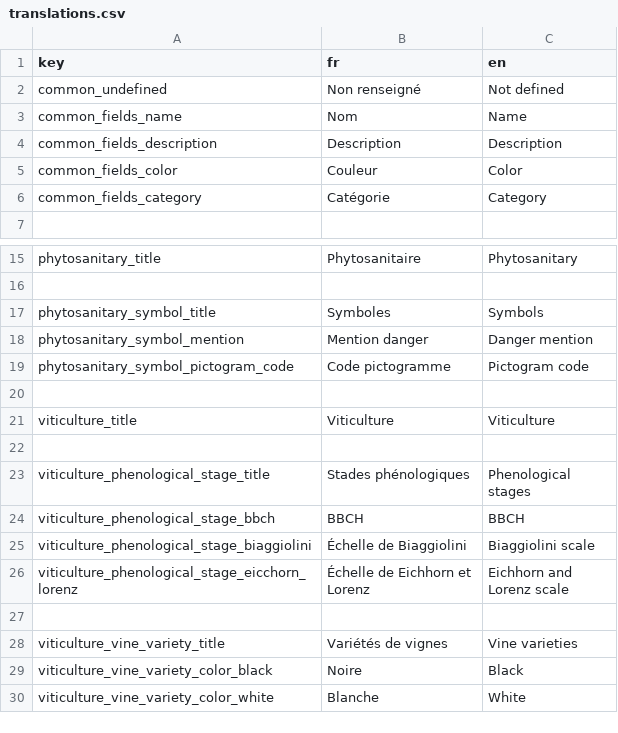
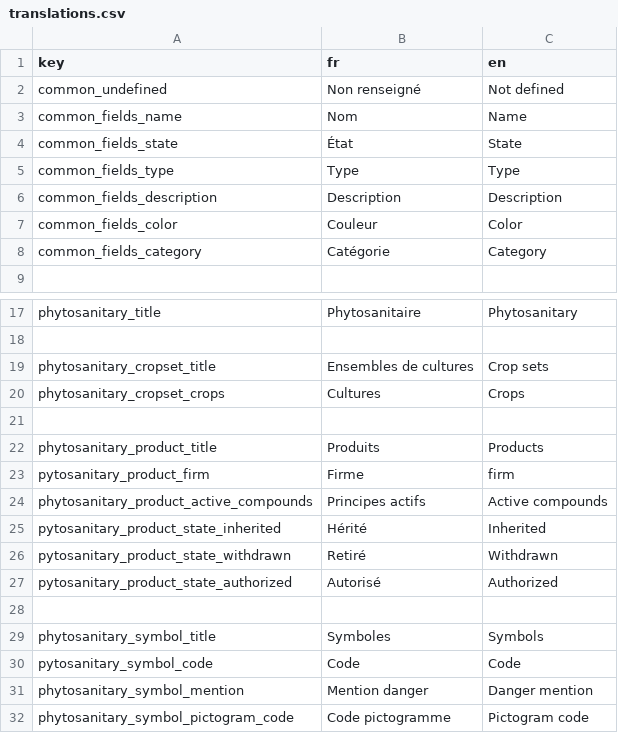
Before and after one commit to osfarm/lexicon-rest-api, a CSV file: src/assets/translations.csv, drawn as a sheet; only a part is shown, gaps mark what is left out; the shorter side is filled out with more unchanged rows.

Commit message:
Adds the phytosanitary section (cropsets, symbols, products) + removes properties mapping for now as they are not useful

```diff
--- a/src/assets/translations.csv
+++ b/src/assets/translations.csv
@@ -3,2 +3,4 @@ common_undefined,Non renseigné,Not defined
 common_fields_name,Nom,Name
+common_fields_state,État,State
+common_fields_type,Type,Type
 common_fields_description,Description,Description
@@ -16,3 +18,14 @@ phytosanitary_title,Phytosanitaire,Phytosanitary
 
+phytosanitary_cropset_title,Ensembles de cultures,Crop sets
+phytosanitary_cropset_crops,Cultures,Crops
+
+phytosanitary_product_title,Produits,Products
+pytosanitary_product_firm,Firme,firm
+phytosanitary_product_active_compounds,Principes actifs,Active compounds
+pytosanitary_product_state_inherited,Hérité,Inherited
+pytosanitary_product_state_withdrawn,Retiré,Withdrawn
+pytosanitary_product_state_authorized,Autorisé,Authorized
+
 phytosanitary_symbol_title,Symboles,Symbols
+pytosanitary_symbol_code,Code,Code
 phytosanitary_symbol_mention,Mention danger,Danger mention
```
Also changed, not shown: 9 other files.
